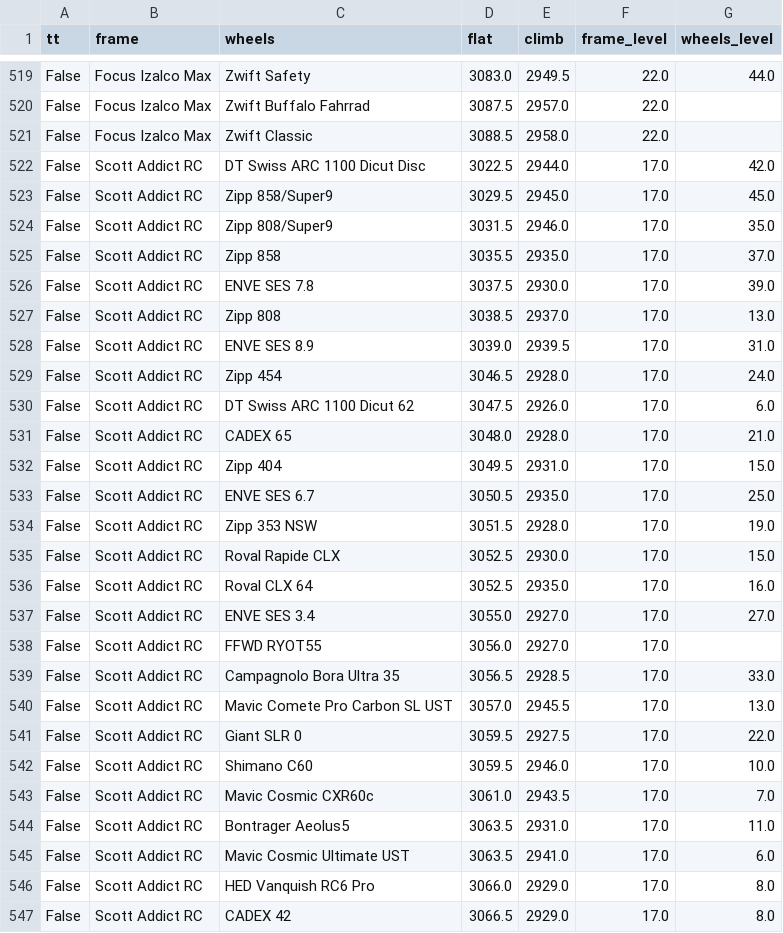
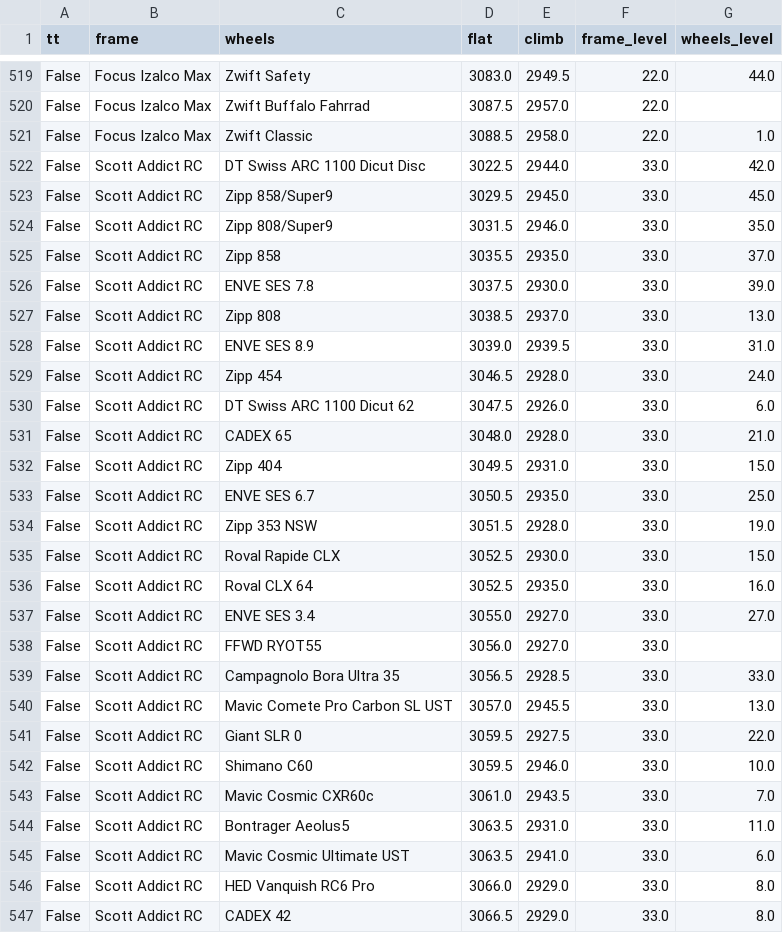
Before and after one commit to mipo47/zwift-equipment, a CSV file: equipment.csv, drawn as a sheet; only a part is shown, gaps mark what is left out; the diff covers the shown part only.

Commit message:
fix levels

```diff
--- a/equipment.csv
+++ b/equipment.csv
@@ -520,28 +520,28 @@ False,Focus Izalco Max,Zwift Safety,3083.0,2949.5,22.0,44.0
 False,Focus Izalco Max,Zwift Buffalo Fahrrad,3087.5,2957.0,22.0,
-False,Focus Izalco Max,Zwift Classic,3088.5,2958.0,22.0,
-False,Scott Addict RC,DT Swiss ARC 1100 Dicut Disc,3022.5,2944.0,17.0,42.0
-False,Scott Addict RC,Zipp 858/Super9,3029.5,2945.0,17.0,45.0
-False,Scott Addict RC,Zipp 808/Super9,3031.5,2946.0,17.0,35.0
-False,Scott Addict RC,Zipp 858,3035.5,2935.0,17.0,37.0
-False,Scott Addict RC,ENVE SES 7.8,3037.5,2930.0,17.0,39.0
-False,Scott Addict RC,Zipp 808,3038.5,2937.0,17.0,13.0
-False,Scott Addict RC,ENVE SES 8.9,3039.0,2939.5,17.0,31.0
-False,Scott Addict RC,Zipp 454,3046.5,2928.0,17.0,24.0
-False,Scott Addict RC,DT Swiss ARC 1100 Dicut 62,3047.5,2926.0,17.0,6.0
-False,Scott Addict RC,CADEX 65,3048.0,2928.0,17.0,21.0
-False,Scott Addict RC,Zipp 404,3049.5,2931.0,17.0,15.0
-False,Scott Addict RC,ENVE SES 6.7,3050.5,2935.0,17.0,25.0
-False,Scott Addict RC,Zipp 353 NSW,3051.5,2928.0,17.0,19.0
-False,Scott Addict RC,Roval Rapide CLX,3052.5,2930.0,17.0,15.0
-False,Scott Addict RC,Roval CLX 64,3052.5,2935.0,17.0,16.0
-False,Scott Addict RC,ENVE SES 3.4,3055.0,2927.0,17.0,27.0
-False,Scott Addict RC,FFWD RYOT55,3056.0,2927.0,17.0,
-False,Scott Addict RC,Campagnolo Bora Ultra 35,3056.5,2928.5,17.0,33.0
-False,Scott Addict RC,Mavic Comete Pro Carbon SL UST,3057.0,2945.5,17.0,13.0
-False,Scott Addict RC,Giant SLR 0,3059.5,2927.5,17.0,22.0
-False,Scott Addict RC,Shimano C60,3059.5,2946.0,17.0,10.0
-False,Scott Addict RC,Mavic Cosmic CXR60c,3061.0,2943.5,17.0,7.0
-False,Scott Addict RC,Bontrager Aeolus5,3063.5,2931.0,17.0,11.0
-False,Scott Addict RC,Mavic Cosmic Ultimate UST,3063.5,2941.0,17.0,6.0
-False,Scott Addict RC,HED Vanquish RC6 Pro,3066.0,2929.0,17.0,8.0
-False,Scott Addict RC,CADEX 42,3066.5,2929.0,17.0,8.0
+False,Focus Izalco Max,Zwift Classic,3088.5,2958.0,22.0,1.0
+False,Scott Addict RC,DT Swiss ARC 1100 Dicut Disc,3022.5,2944.0,33.0,42.0
+False,Scott Addict RC,Zipp 858/Super9,3029.5,2945.0,33.0,45.0
+False,Scott Addict RC,Zipp 808/Super9,3031.5,2946.0,33.0,35.0
+False,Scott Addict RC,Zipp 858,3035.5,2935.0,33.0,37.0
+False,Scott Addict RC,ENVE SES 7.8,3037.5,2930.0,33.0,39.0
+False,Scott Addict RC,Zipp 808,3038.5,2937.0,33.0,13.0
+False,Scott Addict RC,ENVE SES 8.9,3039.0,2939.5,33.0,31.0
+False,Scott Addict RC,Zipp 454,3046.5,2928.0,33.0,24.0
+False,Scott Addict RC,DT Swiss ARC 1100 Dicut 62,3047.5,2926.0,33.0,6.0
+False,Scott Addict RC,CADEX 65,3048.0,2928.0,33.0,21.0
+False,Scott Addict RC,Zipp 404,3049.5,2931.0,33.0,15.0
+False,Scott Addict RC,ENVE SES 6.7,3050.5,2935.0,33.0,25.0
+False,Scott Addict RC,Zipp 353 NSW,3051.5,2928.0,33.0,19.0
+False,Scott Addict RC,Roval Rapide CLX,3052.5,2930.0,33.0,15.0
+False,Scott Addict RC,Roval CLX 64,3052.5,2935.0,33.0,16.0
+False,Scott Addict RC,ENVE SES 3.4,3055.0,2927.0,33.0,27.0
+False,Scott Addict RC,FFWD RYOT55,3056.0,2927.0,33.0,
+False,Scott Addict RC,Campagnolo Bora Ultra 35,3056.5,2928.5,33.0,33.0
+False,Scott Addict RC,Mavic Comete Pro Carbon SL UST,3057.0,2945.5,33.0,13.0
+False,Scott Addict RC,Giant SLR 0,3059.5,2927.5,33.0,22.0
+False,Scott Addict RC,Shimano C60,3059.5,2946.0,33.0,10.0
+False,Scott Addict RC,Mavic Cosmic CXR60c,3061.0,2943.5,33.0,7.0
+False,Scott Addict RC,Bontrager Aeolus5,3063.5,2931.0,33.0,11.0
+False,Scott Addict RC,Mavic Cosmic Ultimate UST,3063.5,2941.0,33.0,6.0
+False,Scott Addict RC,HED Vanquish RC6 Pro,3066.0,2929.0,33.0,8.0
+False,Scott Addict RC,CADEX 42,3066.5,2929.0,33.0,8.0
```
Also changed, not shown: 100 edited cells elsewhere in this file.
